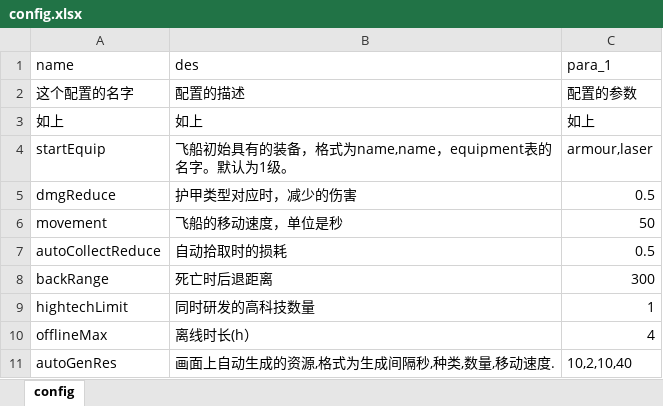
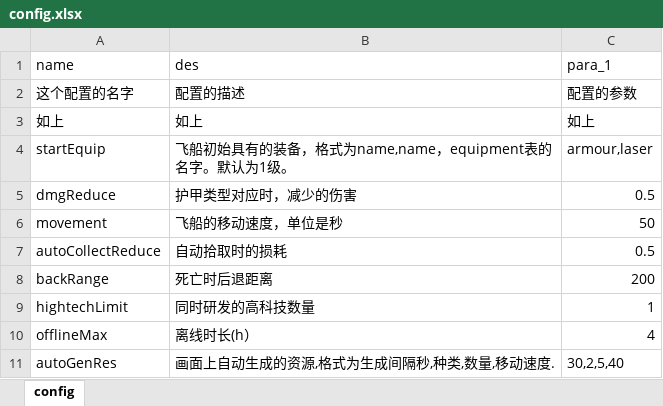
Before and after one commit to rlmclmc2-boop/space_idle, an Excel workbook: space-battleship/config_excel/config.xlsx, sheet config, drawn as a sheet; values as stored, in another font and other column widths than the file's, no borders; the diff names each change by its address in the sheet, - before the commit and + after, or states it on an @@ line.

```diff
--- a/space-battleship/config_excel/config.xlsx (sheet config)
+++ b/space-battleship/config_excel/config.xlsx (sheet config)
-C8 (para_1): 300
+C8 (para_1): 200
-C11 (para_1): 10,2,10,40
+C11 (para_1): 30,2,5,40
```
Also changed, not shown: space-battleship/config_excel/hightech.xlsx, space-battleship/config_excel/res.xlsx, 28 other files.
